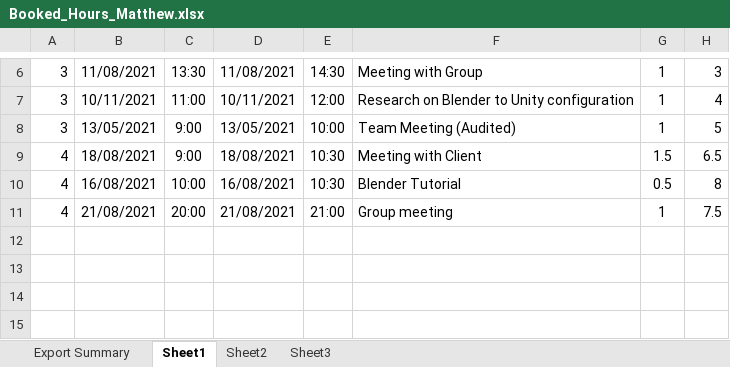
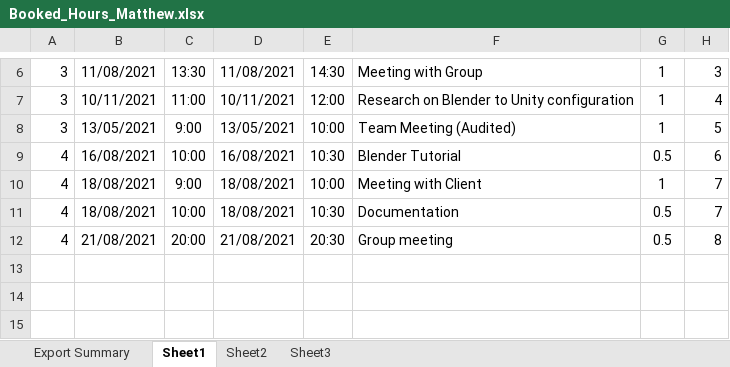
Before and after one commit to SmallMolecules/Hours, an Excel workbook: Booked_Hours_Matthew.xlsx, sheet Sheet1, drawn as a sheet; only a part is shown, gaps mark what is left out; values as stored, in another font and other column widths than the file's, no borders; removed rows and columns are numbered as before the commit, all else as after; the diff names each change by its address in the sheet, - before the commit and + after, or states it on an @@ line.

```diff
--- a/Booked_Hours_Matthew.xlsx (sheet Sheet1)
+++ b/Booked_Hours_Matthew.xlsx (sheet Sheet1)
+row 9: 4 | 16/08/2021 | 10:00 | 16/08/2021 | 10:30 | Blender Tutorial | 0.5 | 6
-E10: 10:30
+E10: 10:00
-G10: 1.5
+G10: 1
-H10: 6.5
+H10: 7
-B11: 16/08/2021
+B11: 18/08/2021
-D11: 16/08/2021
+D11: 18/08/2021
-F11: Blender Tutorial
+F11: Documentation
-H11: 8
+H11: 7
-E12: 21:00
+E12: 20:30
-G12: 1
+G12: 0.5
-H12: 7.5
+H12: 8
-row 12: (empty)
```
Also changed, not shown: hidden cells, 17 other files.
